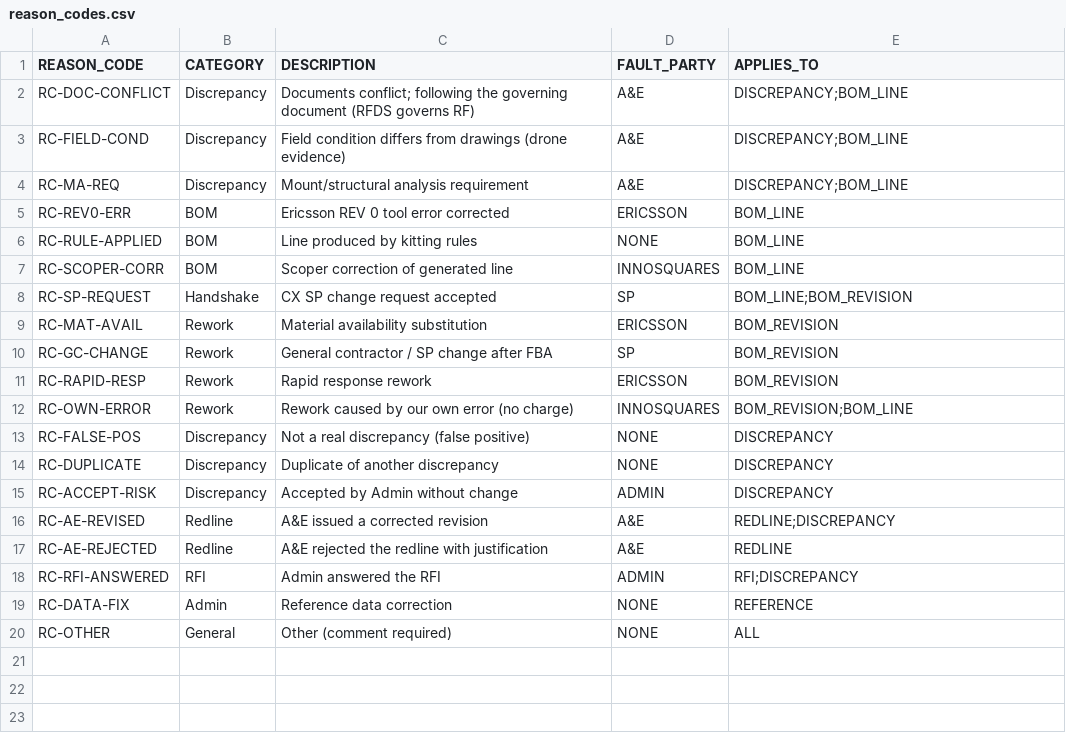
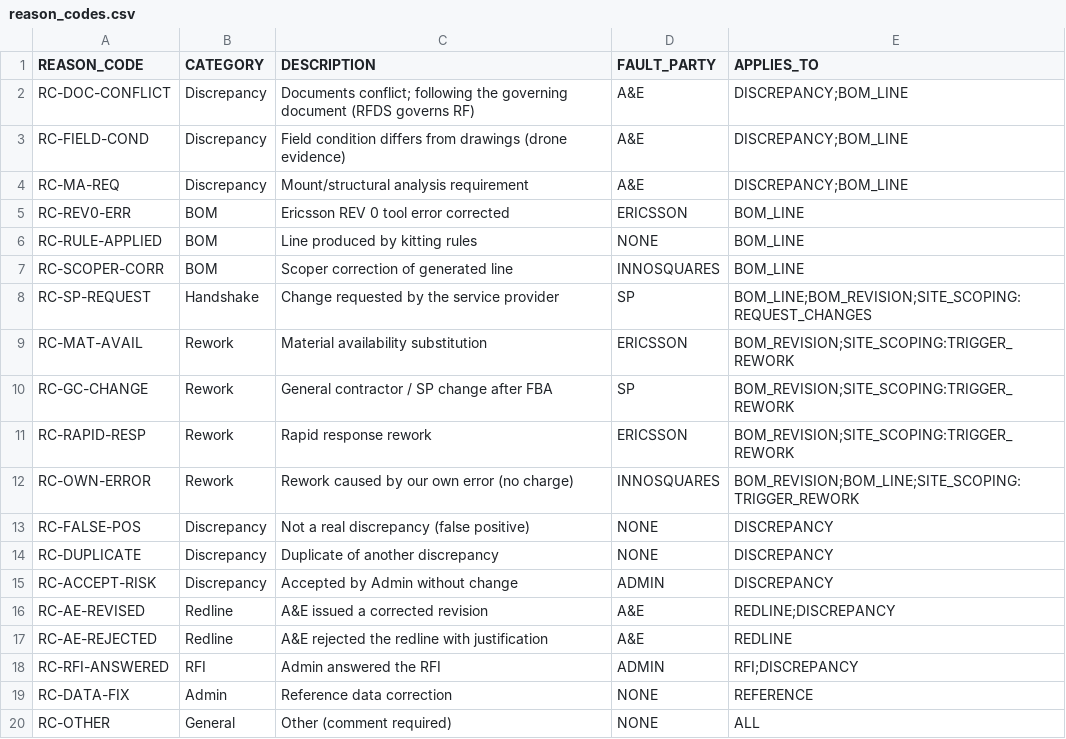
Before and after one commit to 64SquaresApexLLP/ScopeIQ, a CSV file: code/reference_data/reason_codes.csv, drawn as a sheet.

```diff
--- a/code/reference_data/reason_codes.csv
+++ b/code/reference_data/reason_codes.csv
@@ -7,7 +7,7 @@ RC-RULE-APPLIED,BOM,Line produced by kitting rules,NONE,BOM_LINE
 RC-SCOPER-CORR,BOM,Scoper correction of generated line,INNOSQUARES,BOM_LINE
-RC-SP-REQUEST,Handshake,CX SP change request accepted,SP,BOM_LINE;BOM_REVISION
-RC-MAT-AVAIL,Rework,Material availability substitution,ERICSSON,BOM_REVISION
-RC-GC-CHANGE,Rework,General contractor / SP change after FBA,SP,BOM_REVISION
-RC-RAPID-RESP,Rework,Rapid response rework,ERICSSON,BOM_REVISION
-RC-OWN-ERROR,Rework,Rework caused by our own error (no charge),INNOSQUARES,BOM_REVISION;BOM_LINE
+RC-SP-REQUEST,Handshake,Change requested by the service provider,SP,BOM_LINE;BOM_REVISION;SITE_SCOPING:REQUEST_CHANGES
+RC-MAT-AVAIL,Rework,Material availability substitution,ERICSSON,BOM_REVISION;SITE_SCOPING:TRIGGER_REWORK
+RC-GC-CHANGE,Rework,General contractor / SP change after FBA,SP,BOM_REVISION;SITE_SCOPING:TRIGGER_REWORK
+RC-RAPID-RESP,Rework,Rapid response rework,ERICSSON,BOM_REVISION;SITE_SCOPING:TRIGGER_REWORK
+RC-OWN-ERROR,Rework,Rework caused by our own error (no charge),INNOSQUARES,BOM_REVISION;BOM_LINE;SITE_SCOPING:TRIGGER_REWORK
 RC-FALSE-POS,Discrepancy,Not a real discrepancy (false positive),NONE,DISCREPANCY
```
Also changed, not shown: code/reference_data/users.csv, code/reference_data/workflow_states.csv, 27 other files.
